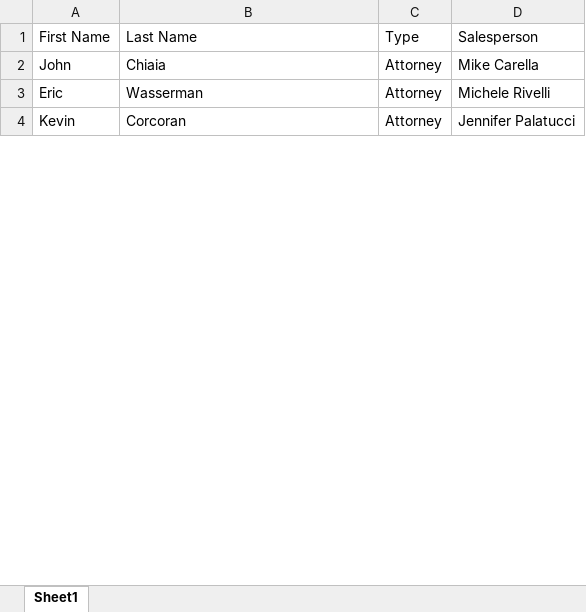
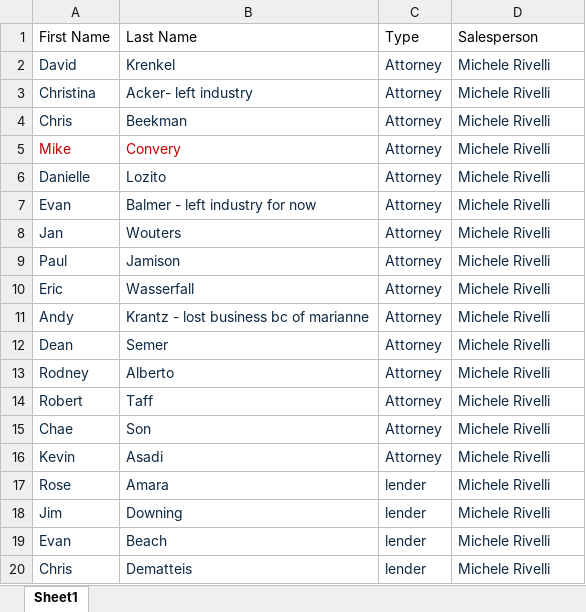
Before and after one commit to mtcarella/evident-edge-app, an Excel workbook: clients.xlsx, sheet Sheet1, drawn as a sheet; only a part is shown; values as stored, in another font and other column widths than the file's, no borders; removed rows and columns are numbered as before the commit, all else as after; the diff covers the shown part only; the diff names each change by its address in the sheet, - before the commit and + after, or states it on an @@ line.

Commit message:
Add files via upload

```diff
--- a/clients.xlsx (sheet Sheet1)
+++ b/clients.xlsx (sheet Sheet1)
-row 2: John | Chiaia | Attorney | Mike Carella
+row 2: David | Krenkel | Attorney | Michele Rivelli
+row 3: Christina | Acker- left industry | Attorney | Michele Rivelli
+row 4: Chris | Beekman | Attorney | Michele Rivelli
+row 5: Mike | Convery | Attorney | Michele Rivelli
+row 6: Danielle | Lozito | Attorney | Michele Rivelli
+row 7: Evan | Balmer - left industry for now | Attorney | Michele Rivelli
+row 8: Jan | Wouters | Attorney | Michele Rivelli
+row 9: Paul | Jamison | Attorney | Michele Rivelli
-A10:D10 text colour: black
+A10:D10 text colour: #0E2841
-B10 (Last Name): Wasserman
+B10 (Last Name): Wasserfall
+row 11: Andy | Krantz - lost business bc of marianne | Attorney | Michele Rivelli
+row 12: Dean | Semer | Attorney | Michele Rivelli
+row 13: Rodney | Alberto | Attorney | Michele Rivelli
+row 14: Robert | Taff | Attorney | Michele Rivelli
+row 15: Chae | Son | Attorney | Michele Rivelli
-A16:D16 text colour: black
+A16:D16 text colour: #0E2841
-B16 (Last Name): Corcoran
+B16 (Last Name): Asadi
-D16 (Salesperson): Jennifer Palatucci
+D16 (Salesperson): Michele Rivelli
+row 17: Rose | Amara | lender | Michele Rivelli
+row 18: Jim | Downing | lender | Michele Rivelli
+row 19: Evan | Beach | lender | Michele Rivelli
+row 20: Chris | Dematteis | lender | Michele Rivelli
```
Also changed, not shown: 397 added rows and 8 edited cells elsewhere in this sheet.
